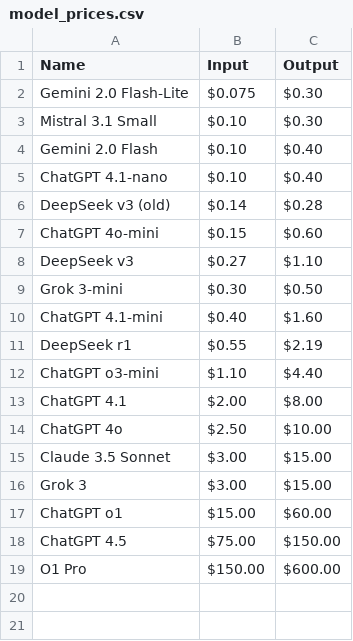
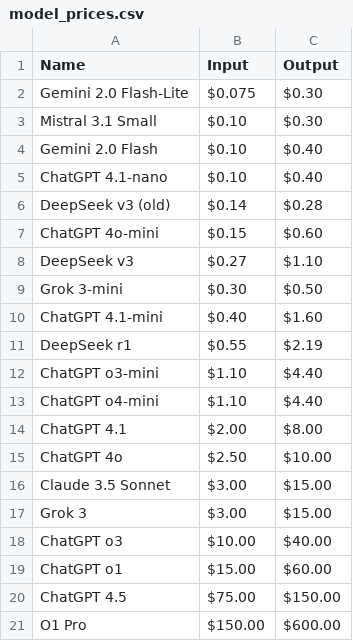
Before and after one commit to RanL703/Model-Price-Tracker, a CSV file: public/data/model_prices.csv, drawn as a sheet; the diff names each change by its address in the sheet, - before the commit and + after, or states it on an @@ line.

Commit message:
Updating with o3 and o4-mini prices in the graph

```diff
--- a/public/data/model_prices.csv
+++ b/public/data/model_prices.csv
+row 13: ChatGPT o4-mini | $1.10 | $4.40
+row 18: ChatGPT o3 | $10.00 | $40.00
```
Also changed, not shown: 2 other files.
